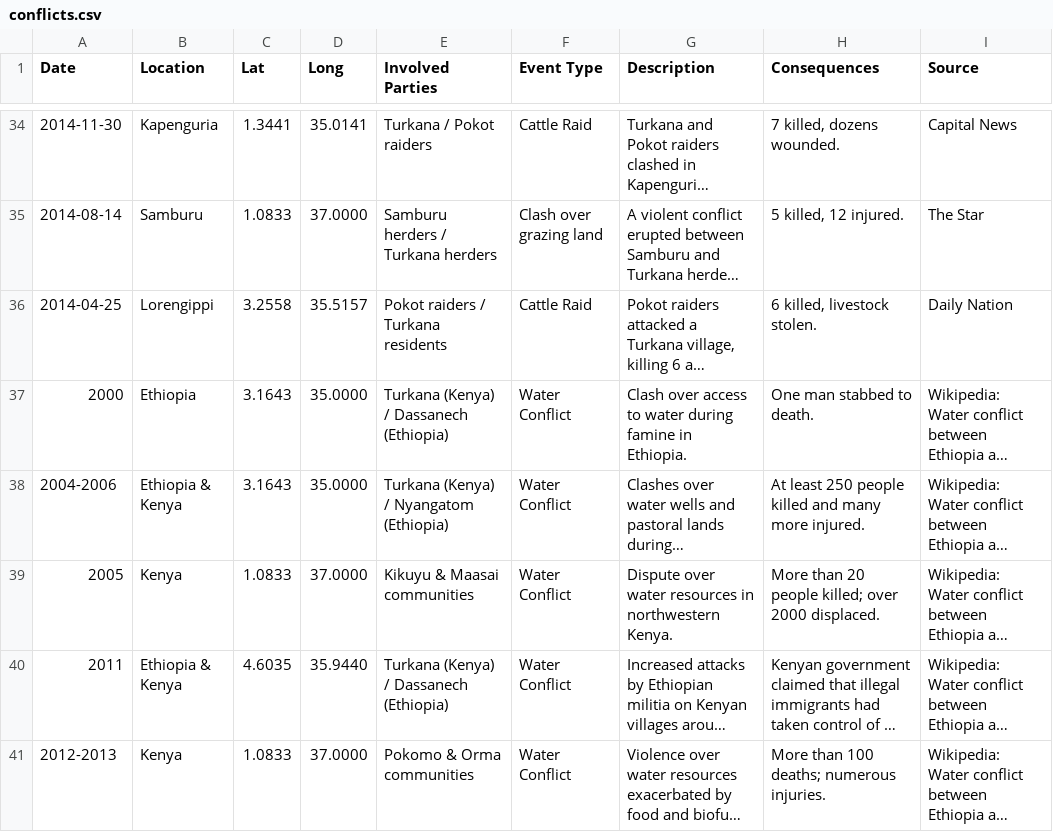
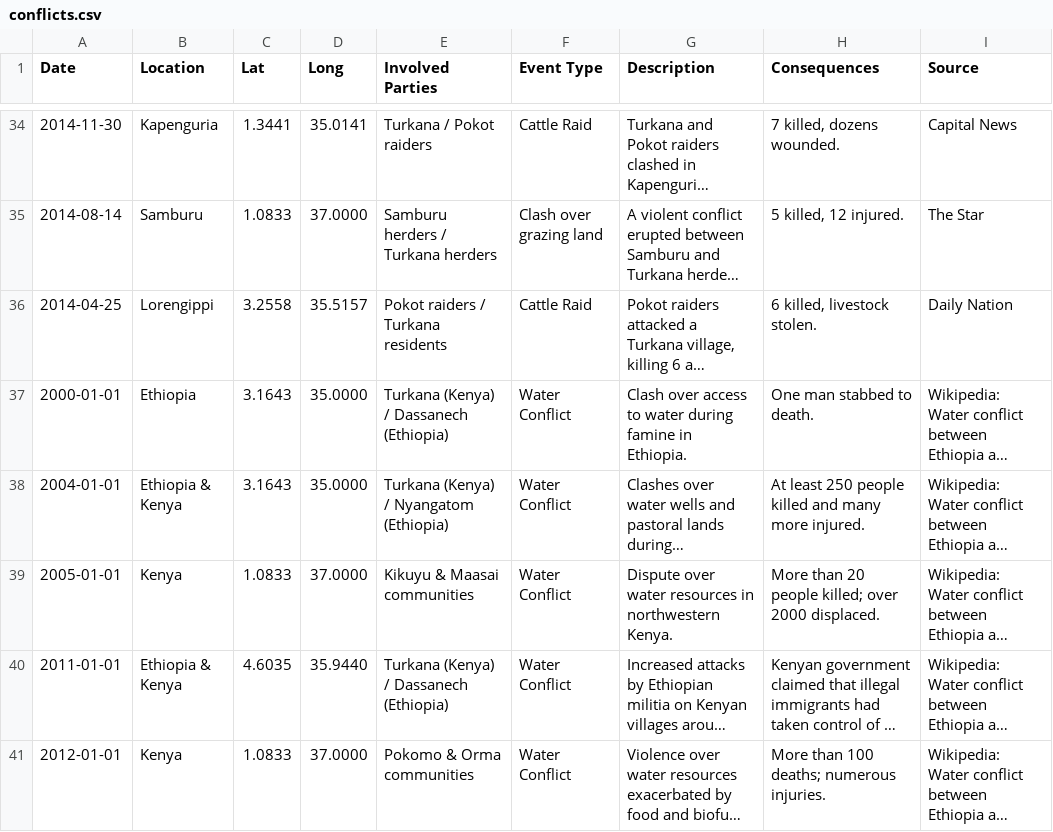
Before and after one commit to Dedenyoka/TurkanaConflict, a CSV file: data/conflicts.csv, drawn as a sheet; only a part is shown, gaps mark what is left out; long unchanged cells end in …; the diff names each change by its address in the sheet, - before the commit and + after, or states it on an @@ line.

Commit message:
crated violence escalation model. Cleaned conflicts.csv. fixed project structure

```diff
--- a/data/conflicts.csv
+++ b/data/conflicts.csv
-A37 (Date): 2000
+A37 (Date): 2000-01-01
-A38 (Date): 2004-2006
+A38 (Date): 2004-01-01
-A39 (Date): 2005
+A39 (Date): 2005-01-01
-A40 (Date): 2011
+A40 (Date): 2011-01-01
-A41 (Date): 2012-2013
+A41 (Date): 2012-01-01
```
Also changed, not shown: 1 other file.
